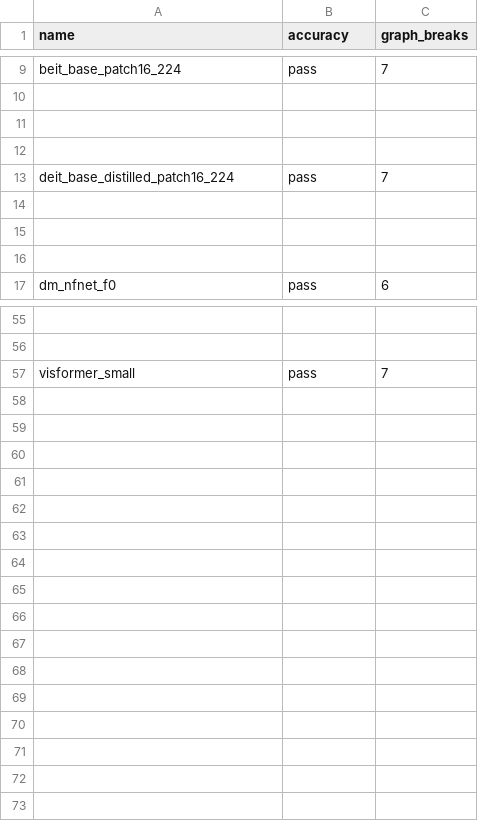
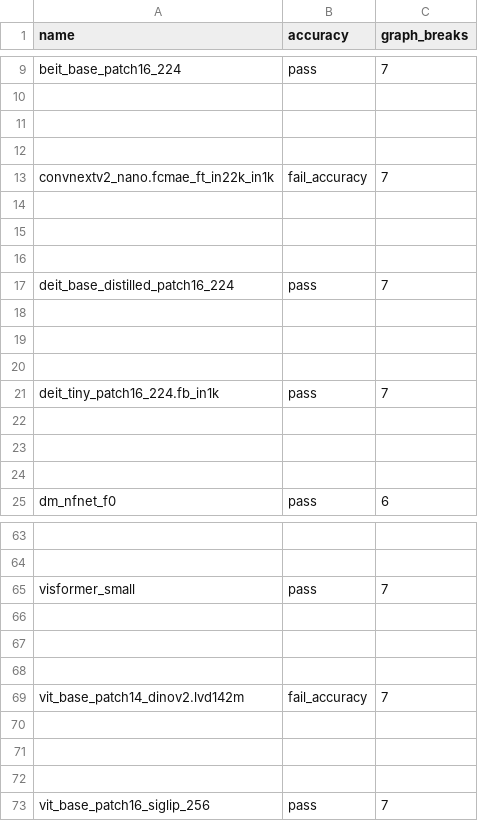
Before and after one commit to hoashatester/pytorch, a CSV file: benchmarks/dynamo/ci_expected_accuracy/inductor_timm_training.csv, drawn as a sheet; only a part is shown, gaps mark what is left out; the diff names each change by its address in the sheet, - before the commit and + after, or states it on an @@ line.

Commit message:
[benchmark] Add more timm models (#165381)
Added following models to timm_models

- [convnextv2_nano.fcmae_ft_in22k_in1k](https://huggingface.co/timm/convnextv2_nano.fcmae_ft_in22k_in1k)
- [vit_base_patch14_dinov2.lvd142m](https://huggingface.co/timm/vit_base_patch14_dinov2.lvd142m)
- [ViT-B-16-SigLIP-i18n-256](https://huggingface.co/timm/ViT-B-16-SigLIP-i18n-256)
- [deit_tiny_patch16_224.fb_in1k](https://huggingface.co/timm/deit_tiny_patch16_224.fb_in1k)

Pull Request resolved: https://github.com/pytorch/pytorch/pull/165381
Approved by: https://github.com/BoyuanFeng

```diff
--- a/benchmarks/dynamo/ci_expected_accuracy/inductor_timm_training.csv
+++ b/benchmarks/dynamo/ci_expected_accuracy/inductor_timm_training.csv
+row 13: convnextv2_nano.fcmae_ft_in22k_in1k | fail_accuracy | 7
+row 14: (empty)
+row 15: (empty)
+row 16: (empty)
+row 18: (empty)
+row 19: (empty)
+row 20: (empty)
+row 21: deit_tiny_patch16_224.fb_in1k | pass | 7
+row 66: (empty)
+row 67: (empty)
+row 68: (empty)
+row 69: vit_base_patch14_dinov2.lvd142m | fail_accuracy | 7
+row 70: (empty)
+row 71: (empty)
+row 72: (empty)
+row 73: vit_base_patch16_siglip_256 | pass | 7
```
Also changed, not shown: benchmarks/dynamo/ci_expected_accuracy/aot_eager_timm_inference.csv, benchmarks/dynamo/ci_expected_accuracy/aot_eager_timm_training.csv, 17 other files.
